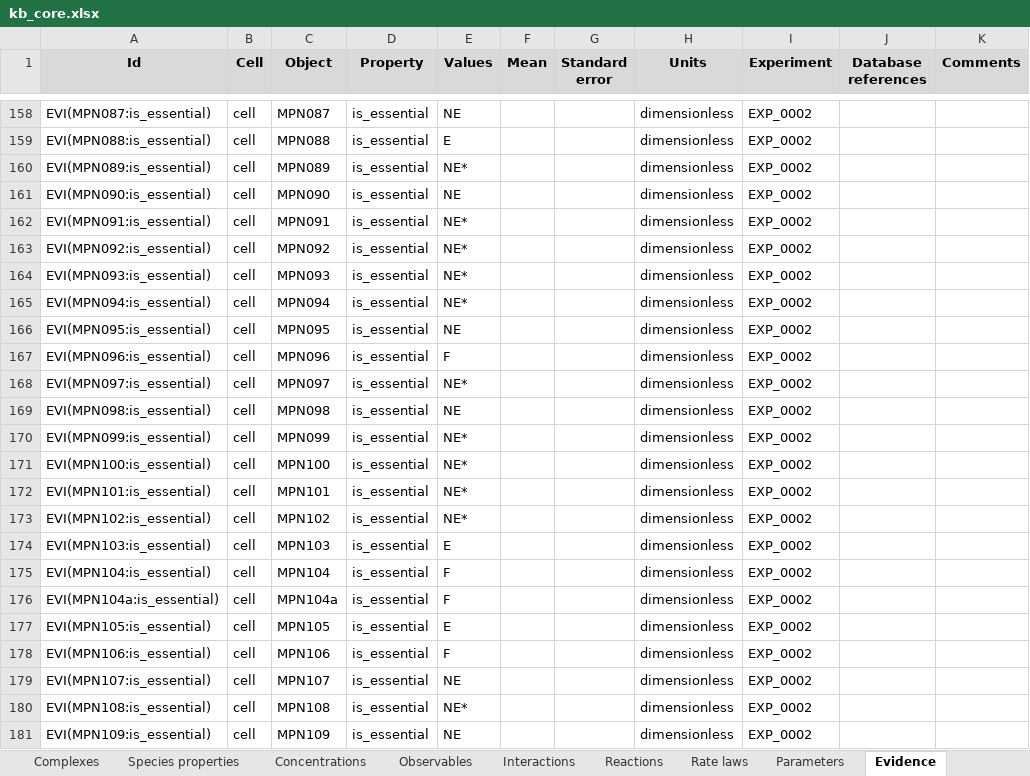
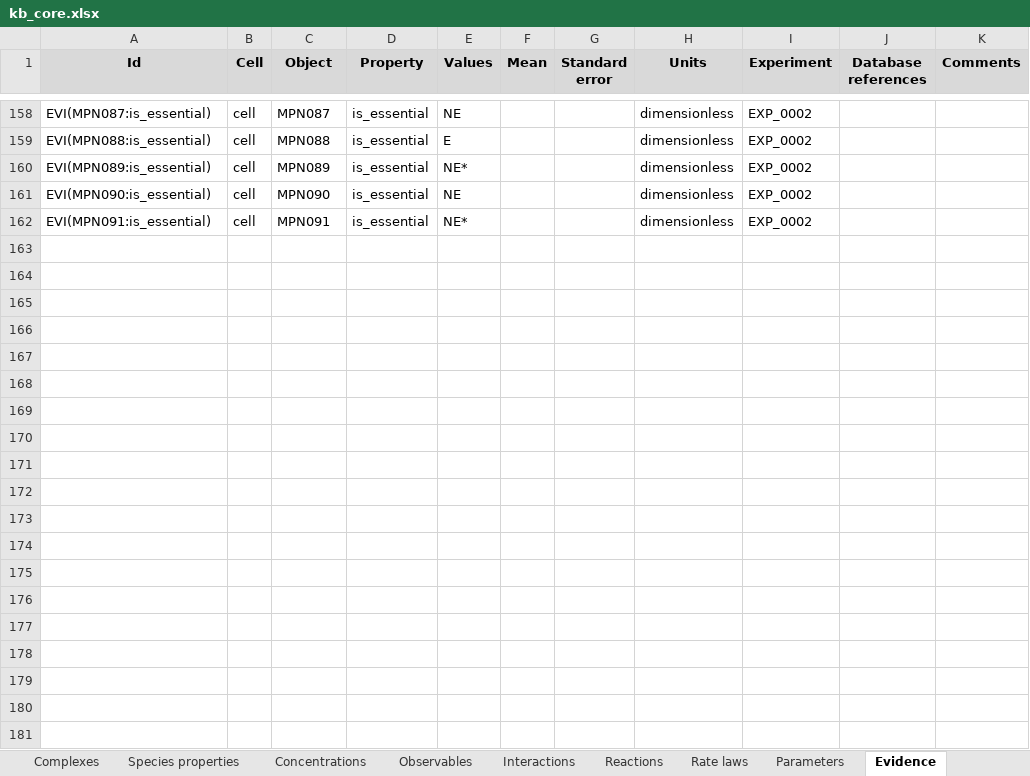
Before and after one commit to KarrLab/wc_kb, an Excel workbook: kbs/kb_core.xlsx, sheet Evidence, drawn as a sheet; only a part is shown, gaps mark what is left out; values as stored, in another font and other column widths than the file's, no borders; the diff covers the shown part only; the diff names each change by its address in the sheet, - before the commit and + after, or states it on an @@ line.

```diff
--- a/kbs/kb_core.xlsx (sheet Evidence)
+++ b/kbs/kb_core.xlsx (sheet Evidence)
-row 163: EVI(MPN092:is_essential) | cell | MPN092 | is_essential | NE* |  |  | dimensionless | EXP_0002
-row 164: EVI(MPN093:is_essential) | cell | MPN093 | is_essential | NE* |  |  | dimensionless | EXP_0002
-row 165: EVI(MPN094:is_essential) | cell | MPN094 | is_essential | NE* |  |  | dimensionless | EXP_0002
-row 166: EVI(MPN095:is_essential) | cell | MPN095 | is_essential | NE |  |  | dimensionless | EXP_0002
-row 167: EVI(MPN096:is_essential) | cell | MPN096 | is_essential | F |  |  | dimensionless | EXP_0002
-row 168: EVI(MPN097:is_essential) | cell | MPN097 | is_essential | NE* |  |  | dimensionless | EXP_0002
-row 169: EVI(MPN098:is_essential) | cell | MPN098 | is_essential | NE |  |  | dimensionless | EXP_0002
-row 170: EVI(MPN099:is_essential) | cell | MPN099 | is_essential | NE* |  |  | dimensionless | EXP_0002
-row 171: EVI(MPN100:is_essential) | cell | MPN100 | is_essential | NE* |  |  | dimensionless | EXP_0002
-row 172: EVI(MPN101:is_essential) | cell | MPN101 | is_essential | NE* |  |  | dimensionless | EXP_0002
-row 173: EVI(MPN102:is_essential) | cell | MPN102 | is_essential | NE* |  |  | dimensionless | EXP_0002
-row 174: EVI(MPN103:is_essential) | cell | MPN103 | is_essential | E |  |  | dimensionless | EXP_0002
-row 175: EVI(MPN104:is_essential) | cell | MPN104 | is_essential | F |  |  | dimensionless | EXP_0002
-row 176: EVI(MPN104a:is_essential) | cell | MPN104a | is_essential | F |  |  | dimensionless | EXP_0002
-row 177: EVI(MPN105:is_essential) | cell | MPN105 | is_essential | E |  |  | dimensionless | EXP_0002
-row 178: EVI(MPN106:is_essential) | cell | MPN106 | is_essential | F |  |  | dimensionless | EXP_0002
-row 179: EVI(MPN107:is_essential) | cell | MPN107 | is_essential | NE |  |  | dimensionless | EXP_0002
-row 180: EVI(MPN108:is_essential) | cell | MPN108 | is_essential | NE* |  |  | dimensionless | EXP_0002
-row 181: EVI(MPN109:is_essential) | cell | MPN109 | is_essential | NE |  |  | dimensionless | EXP_0002
```
Also changed, not shown: 181 removed rows elsewhere in this sheet, sheet Genes, sheet Chromosome features, sheet Database references, sheet Transcription units, sheet References, sheet Experiment, 1 more sheet, kbs/kb_core_empty.xlsx, 2 other files.
